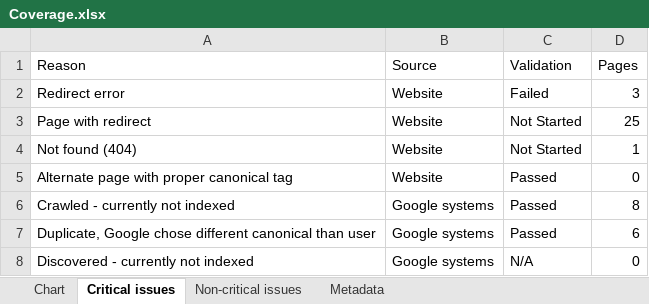
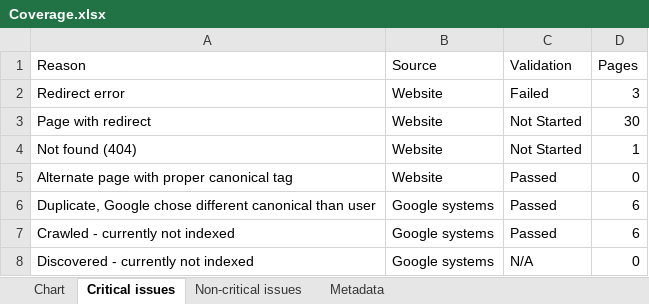
Before and after one commit to HEATLabs/HEAT-Labs-Configs, an Excel workbook: gsc-export-old/Coverage.xlsx, sheet Critical issues, drawn as a sheet; values as stored, in another font and other column widths than the file's, no borders; removed rows and columns are numbered as before the commit, all else as after; the diff names each change by its address in the sheet, - before the commit and + after, or states it on an @@ line.

```diff
--- a/gsc-export-old/Coverage.xlsx (sheet Critical issues)
+++ b/gsc-export-old/Coverage.xlsx (sheet Critical issues)
-D3 (Pages): 25
+D3 (Pages): 30
-row 6: Crawled - currently not indexed | Google systems | Passed | 8
+row 7: Crawled - currently not indexed | Google systems | Passed | 6
```
Also changed, not shown: sheet Chart, gsc-export-old/HTTPS.xlsx, gsc-export-old/Video-Indexing.xlsx, 1 other file.
